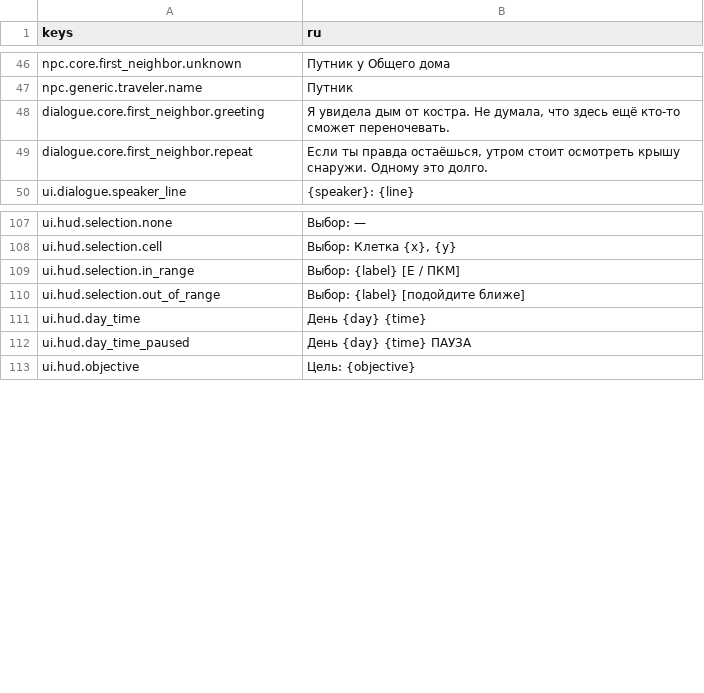
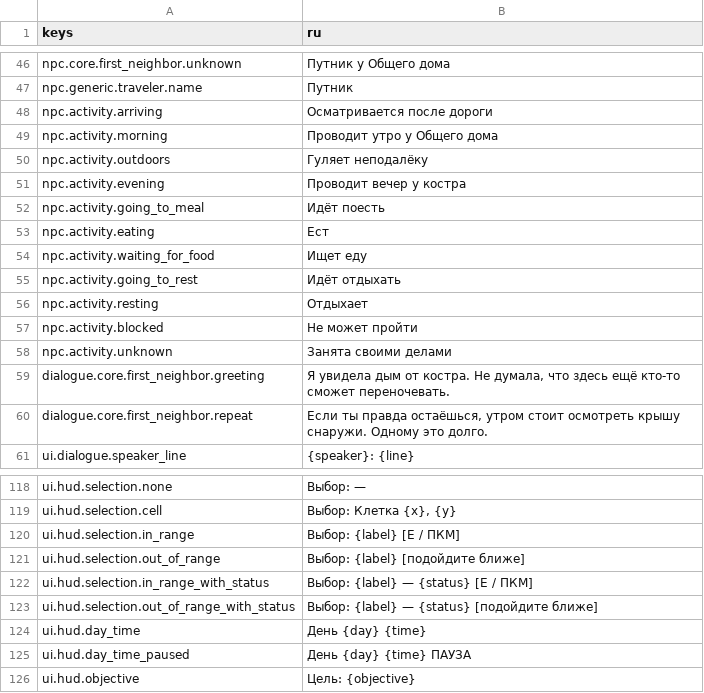
Before and after one commit to send-y/The_Last_Garden, a CSV file: game/localization/core.csv, drawn as a sheet; only a part is shown, gaps mark what is left out.

```diff
--- a/game/localization/core.csv
+++ b/game/localization/core.csv
@@ -47,2 +47,13 @@ npc.core.first_neighbor.unknown,"Путник у Общего дома"
 npc.generic.traveler.name,"Путник"
+npc.activity.arriving,"Осматривается после дороги"
+npc.activity.morning,"Проводит утро у Общего дома"
+npc.activity.outdoors,"Гуляет неподалёку"
+npc.activity.evening,"Проводит вечер у костра"
+npc.activity.going_to_meal,"Идёт поесть"
+npc.activity.eating,"Ест"
+npc.activity.waiting_for_food,"Ищет еду"
+npc.activity.going_to_rest,"Идёт отдыхать"
+npc.activity.resting,"Отдыхает"
+npc.activity.blocked,"Не может пройти"
+npc.activity.unknown,"Занята своими делами"
 dialogue.core.first_neighbor.greeting,"Я увидела дым от костра. Не думала, что здесь ещё кто-то сможет переночевать."
@@ -110,2 +121,4 @@ ui.hud.selection.in_range,"Выбор: {label}  [E / ПКМ]"
 ui.hud.selection.out_of_range,"Выбор: {label}  [подойдите ближе]"
+ui.hud.selection.in_range_with_status,"Выбор: {label} — {status}  [E / ПКМ]"
+ui.hud.selection.out_of_range_with_status,"Выбор: {label} — {status}  [подойдите ближе]"
 ui.hud.day_time,"День {day}  {time}"
```
Also changed, not shown: 21 other files.
